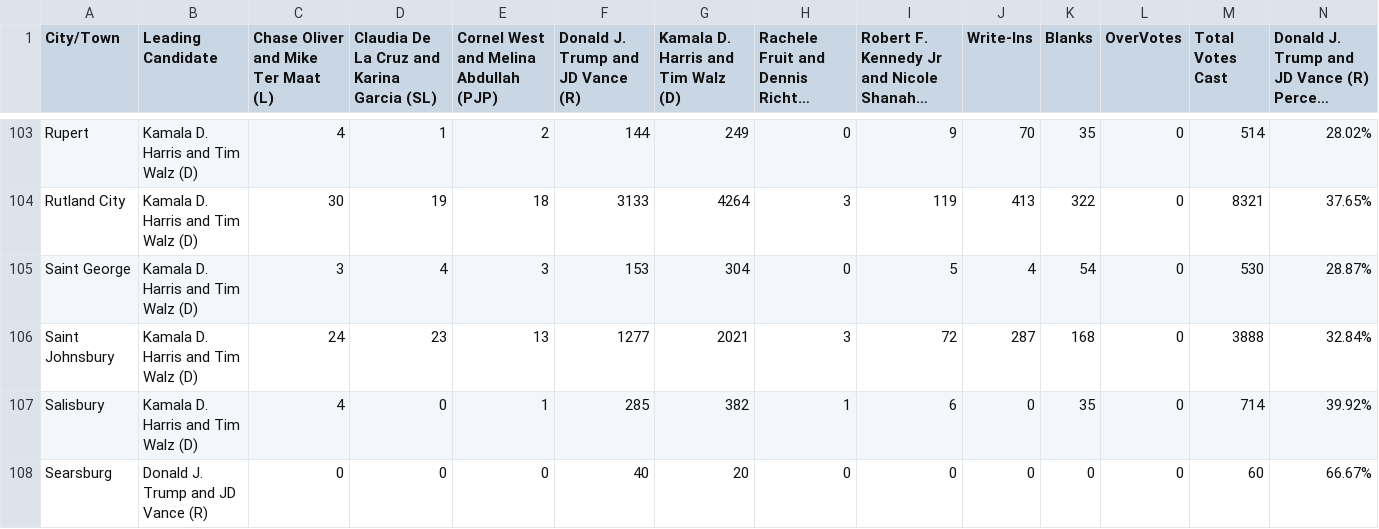
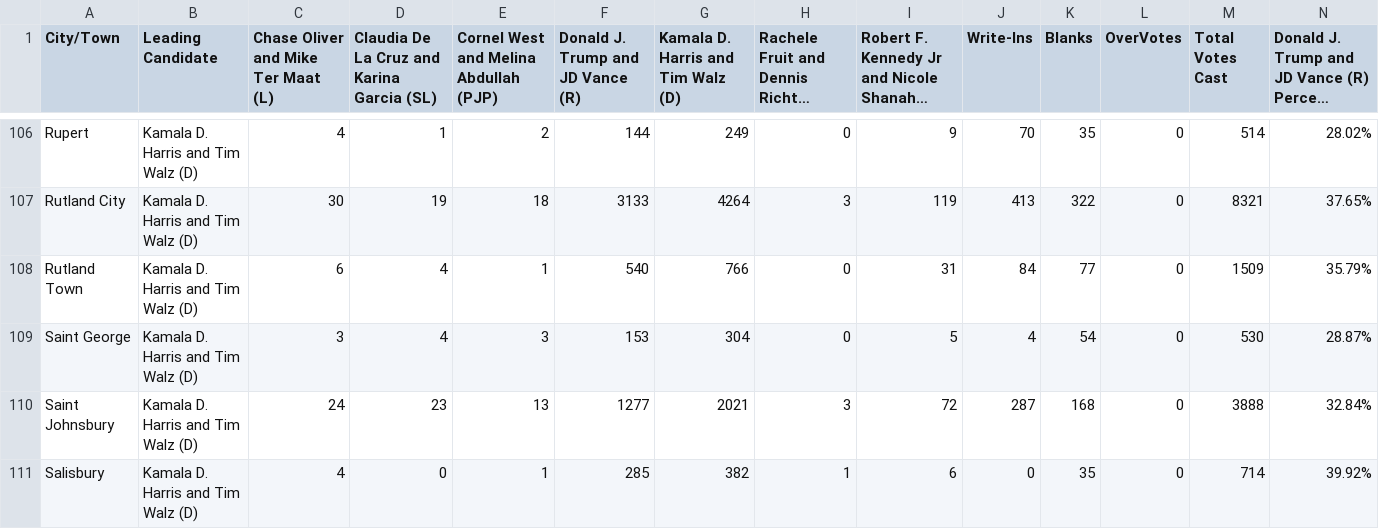
Before and after one commit to jackcary/data, a CSV file: us_pres_select_race_town_votes_candidate_2024.csv, drawn as a sheet; only a part is shown, gaps mark what is left out; the shorter side is filled out with more unchanged rows; long unchanged cells end in …; rows hold the shown columns only; the diff covers the shown part only; the diff names each change by its address in the sheet, - before the commit and + after, or states it on an @@ line.

```diff
--- a/us_pres_select_race_town_votes_candidate_2024.csv
+++ b/us_pres_select_race_town_votes_candidate_2024.csv
+row 108: Rutland Town | Kamala D. Harris and Tim Walz (D) | 6 | 4 | 1 | 540 | 766 | 0 | 31 | 84 | 77 | 0 | 1509 | 35.79%
```
Also changed, not shown: 6 added rows and 12 edited cells elsewhere in this file, attorney_general_select_race_town_votes_candidate_2024.csv, gov_select_race_town_votes_candidate_2024.csv, 7 other files.
